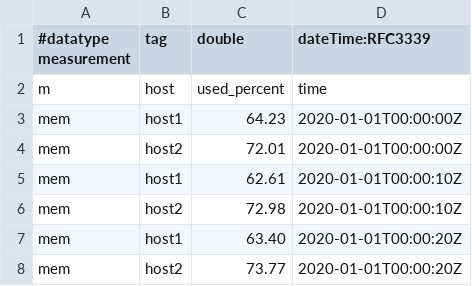
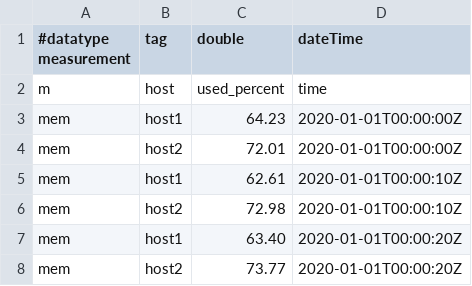
Before and after one commit to jlr2/influxdb, a CSV file: example.csv, drawn as a sheet.

Commit message:
Update example.csv

```diff
--- a/example.csv
+++ b/example.csv
@@ -1,2 +1,2 @@
-#datatype measurement,tag,double,dateTime:RFC3339
+#datatype measurement,tag,double,dateTime
 m,host,used_percent,time
```
